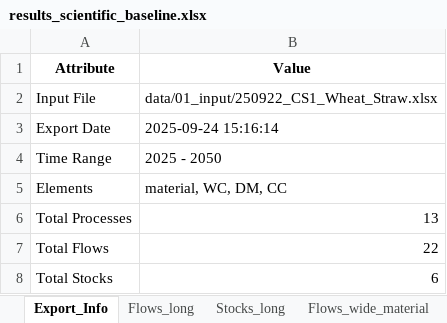
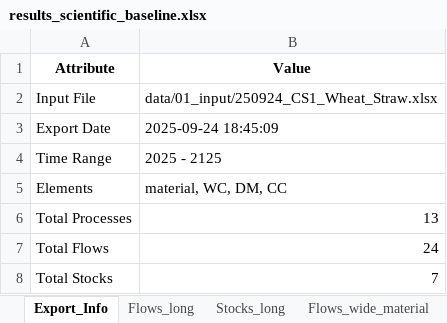
Before and after one commit to JScholz-tech/Biodym_JS, an Excel workbook: data/02_output/results_scientific_baseline.xlsx, sheet Export_Info, drawn as a sheet; values as stored, in another font and other column widths than the file's, no borders; the diff names each change by its address in the sheet, - before the commit and + after, or states it on an @@ line.

```diff
--- a/data/02_output/results_scientific_baseline.xlsx (sheet Export_Info)
+++ b/data/02_output/results_scientific_baseline.xlsx (sheet Export_Info)
-B2 (Value): data/01_input/250922_CS1_Wheat_Straw.xlsx
+B2 (Value): data/01_input/250924_CS1_Wheat_Straw.xlsx
-B3 (Value): 2025-09-24 15:16:14
+B3 (Value): 2025-09-24 18:45:09
-B4 (Value): 2025 - 2050
+B4 (Value): 2025 - 2125
-B7 (Value): 22
+B7 (Value): 24
-B8 (Value): 6
+B8 (Value): 7
```
Also changed, not shown: sheet Flows_long, sheet Stocks_long, sheet Flows_wide_material, sheet Flows_wide_DM, sheet Flows_wide_WC, sheet Flows_wide_CC, 4 more sheets, 8 other files.
